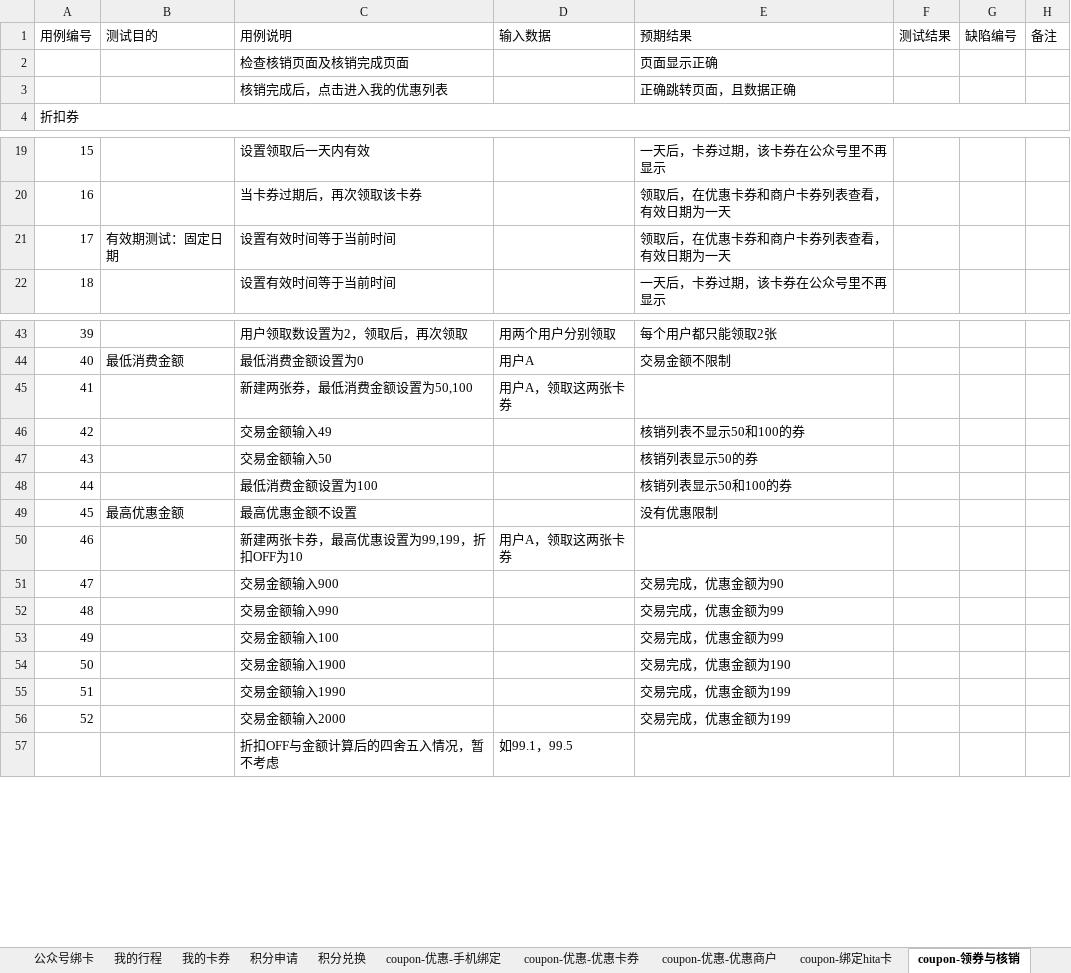
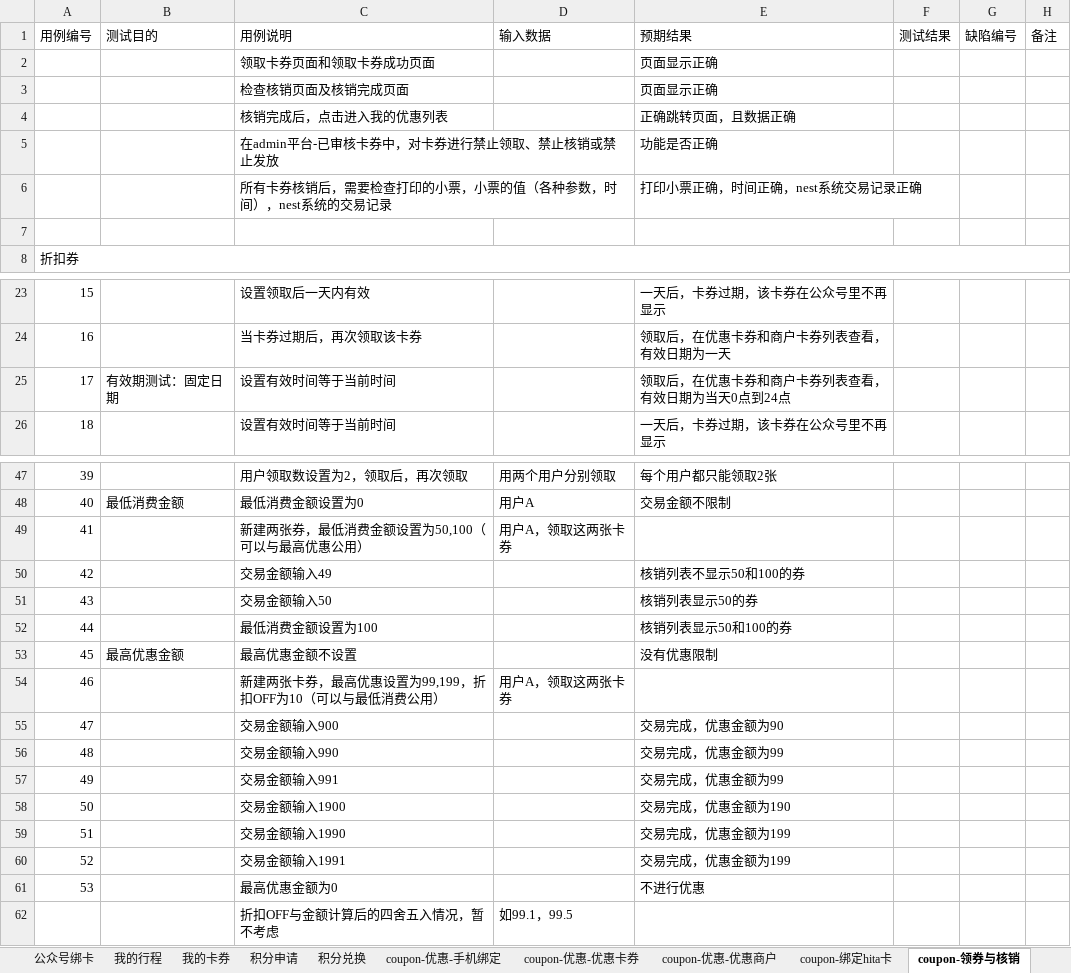
Before and after one commit to Testteam0922/JKtest, an Excel workbook: 用例/海獭带你游公众号测试用例.xlsx, sheet coupon-领券与核销, drawn as a sheet; only a part is shown, gaps mark what is left out; values as stored, in another font and other column widths than the file's, no cell formats; addresses are those after the commit; the diff covers the shown part only; the diff names each change by its address in the sheet, - before the commit and + after, or states it on an @@ line.

Commit message:
用例

```diff
--- a/用例/海獭带你游公众号测试用例.xlsx (sheet coupon-领券与核销)
+++ b/用例/海獭带你游公众号测试用例.xlsx (sheet coupon-领券与核销)
+row 2:  |  | 领取卡券页面和领取卡券成功页面 |  | 页面显示正确
+row 5:  |  | 在admin平台-已审核卡券中，对卡券进行禁止领取、禁止核销或禁止发放 |  | 功能是否正确
+row 6:  |  | 所有卡券核销后，需要检查打印的小票，小票的值（各种参数，时间），nest系统的交易记录 |  | 打印小票正确，时间正确，nest系统交易记录正确
+row 7: (empty)
-E25 (预期结果): 领取后，在优惠卡券和商户卡券列表查看，有效日期为一天
+E25 (预期结果): 领取后，在优惠卡券和商户卡券列表查看，有效日期为当天0点到24点
-C49 (用例说明): 新建两张券，最低消费金额设置为50,100
+C49 (用例说明): 新建两张券，最低消费金额设置为50,100（可以与最高优惠公用）
-C54 (用例说明): 新建两张卡券，最高优惠设置为99,199，折扣OFF为10
+C54 (用例说明): 新建两张卡券，最高优惠设置为99,199，折扣OFF为10（可以与最低消费公用）
-C57 (用例说明): 交易金额输入100
+C57 (用例说明): 交易金额输入991
-C60 (用例说明): 交易金额输入2000
+C60 (用例说明): 交易金额输入1991
+row 61: 53 |  | 最高优惠金额为0 |  | 不进行优惠
```
Also changed, not shown: 6 edited cells elsewhere in this sheet, sheet coupon-优惠-优惠卡券, other sheet tabs, cell formats.
